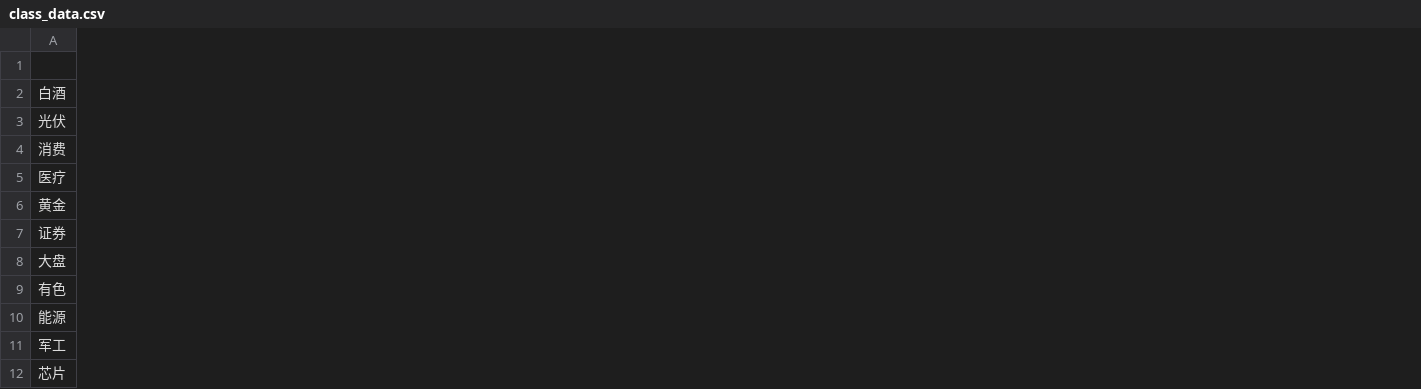
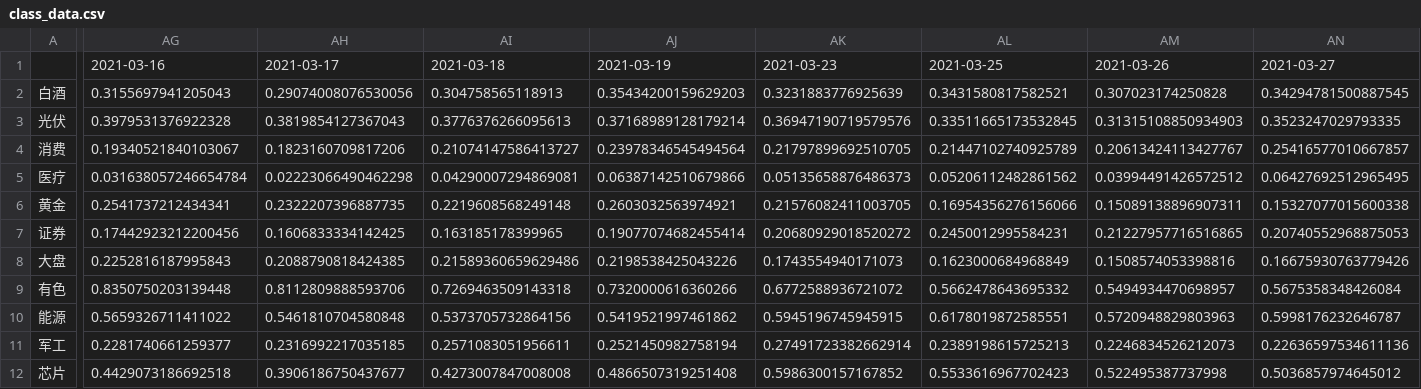
Before and after one commit to jimhoprogramming/shanghai_index, a CSV file: data/class_data.csv, drawn as a sheet; only a part is shown, gaps mark what is left out; the diff covers the shown part only; the diff names each change by its address in the sheet, - before the commit and + after, or states it on an @@ line.

Commit message:
update data at 04-20

```diff
--- a/data/class_data.csv
+++ b/data/class_data.csv
+column AG, rows 1-12: 2021-03-16 | 0.3155697941205043 | 0.3979531376922328 | 0.19340521840103067 | 0.031638057246654784 | 0.2541737212434341 | 0.17442923212200456 | 0.2252816187995843 | 0.8350750203139448 | 0.5659326711411022 | 0.2281740661259377 | 0.4429073186692518
+column AH, rows 1-12: 2021-03-17 | 0.29074008076530056 | 0.3819854127367043 | 0.1823160709817206 | 0.02223066490462298 | 0.2322207396887735 | 0.1606833334142425 | 0.2088790818424385 | 0.8112809888593706 | 0.5461810704580848 | 0.2316992217035185 | 0.3906186750437677
+column AI, rows 1-12: 2021-03-18 | 0.304758565118913 | 0.3776376266095613 | 0.21074147586413727 | 0.04290007294869081 | 0.2219608568249148 | 0.163185178399965 | 0.21589360659629486 | 0.7269463509143318 | 0.5373705732864156 | 0.2571083051956611 | 0.4273007847008008
+column AJ, rows 1-12: 2021-03-19 | 0.35434200159629203 | 0.37168989128179214 | 0.23978346545494564 | 0.06387142510679866 | 0.2603032563974921 | 0.19077074682455414 | 0.2198538425043226 | 0.7320000616360266 | 0.5419521997461862 | 0.2521450982758194 | 0.4866507319251408
+column AK, rows 1-12: 2021-03-23 | 0.3231883776925639 | 0.36947190719579576 | 0.21797899692510705 | 0.05135658876486373 | 0.21576082411003705 | 0.20680929018520272 | 0.1743554940171073 | 0.6772588936721072 | 0.5945196745945915 | 0.27491723382662914 | 0.5986300157167852
+column AL, rows 1-12: 2021-03-25 | 0.3431580817582521 | 0.33511665173532845 | 0.21447102740925789 | 0.05206112482861562 | 0.16954356276156066 | 0.2450012995584231 | 0.1623000684968849 | 0.5662478643695332 | 0.6178019872585551 | 0.2389198615725213 | 0.5533616967702423
+column AM, rows 1-12: 2021-03-26 | 0.307023174250828 | 0.31315108850934903 | 0.20613424113427767 | 0.03994491426572512 | 0.15089138896907311 | 0.21227957716516865 | 0.1508574053398816 | 0.5494934470698957 | 0.5720948829803963 | 0.2246834526212073 | 0.522495387737998
+column AN, rows 1-12: 2021-03-27 | 0.34294781500887545 | 0.3523247029793335 | 0.25416577010667857 | 0.06427692512965495 | 0.15327077015600338 | 0.20740552968875053 | 0.16675930763779426 | 0.5675358348426084 | 0.5998176232646787 | 0.22636597534611136 | 0.5036857974645012
```
Also changed, not shown: 15 added columns and 2 edited cells elsewhere in this file, data/store_digital.csv, 2 other files.
